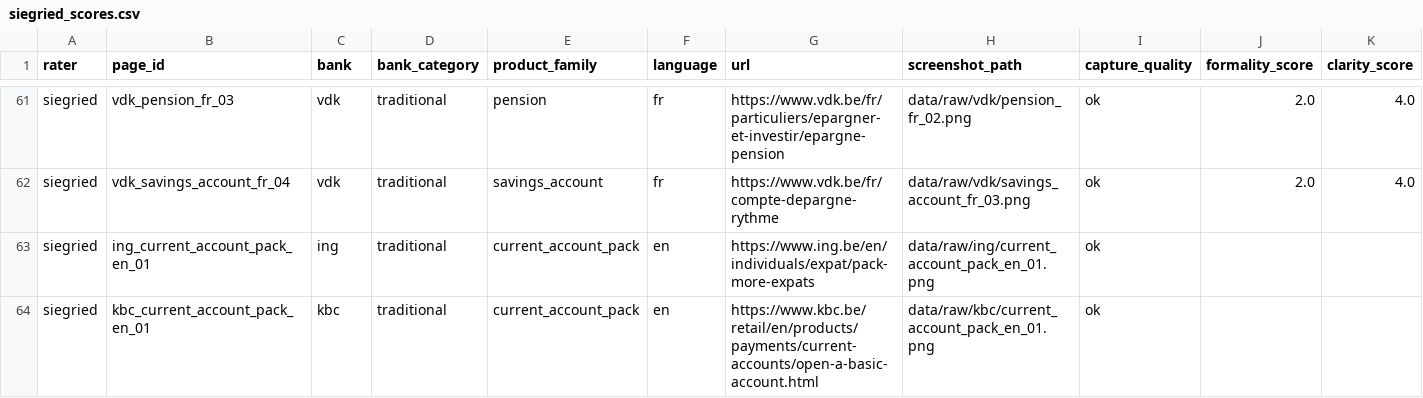
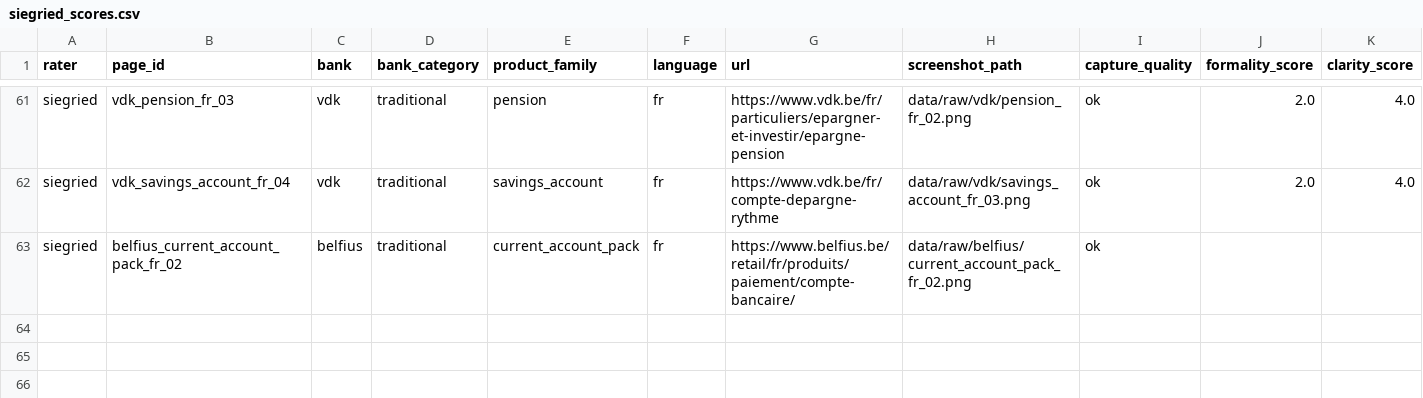
Before and after one commit to Siegried81/ing-usecase, a CSV file: data/rubric/siegried_scores.csv, drawn as a sheet; only a part is shown, gaps mark what is left out; removed rows and columns are numbered as before the commit, all else as after; rows hold the shown columns only; the diff names each change by its address in the sheet, - before the commit and + after, or states it on an @@ line.

```diff
--- a/data/rubric/siegried_scores.csv
+++ b/data/rubric/siegried_scores.csv
-row 63: siegried | ing_current_account_pack_en_01 | ing | traditional | current_account_pack | en | https://www.ing.be/en/individuals/expat/pack-more-expats | data/raw/ing/current_account_pack_en_01.png | ok
-B63 (page_id): kbc_current_account_pack_en_01
+B63 (page_id): belfius_current_account_pack_fr_02
-C63 (bank): kbc
+C63 (bank): belfius
-F63 (language): en
+F63 (language): fr
-G63 (url): https://www.kbc.be/retail/en/products/payments/current-accounts/open-a-basic-account.html
+G63 (url): https://www.belfius.be/retail/fr/produits/paiement/compte-bancaire/
-H63 (screenshot_path): data/raw/kbc/current_account_pack_en_01.png
+H63 (screenshot_path): data/raw/belfius/current_account_pack_fr_02.png
```
Also changed, not shown: data/processed/campaigns.csv, data/processed/campaigns_scored.csv, 7 other files.
